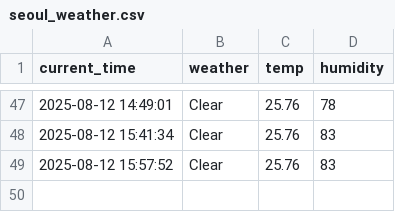
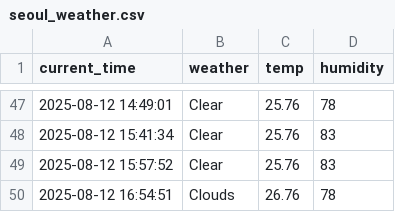
Before and after one commit to cheoljong522/weather, a CSV file: seoul_weather.csv, drawn as a sheet; only a part is shown, gaps mark what is left out.

```diff
--- a/seoul_weather.csv
+++ b/seoul_weather.csv
@@ -49 +49,2 @@ current_time,weather,temp,humidity
 2025-08-12 15:57:52,Clear,25.76,83
+2025-08-12 16:54:51,Clouds,26.76,78
```
